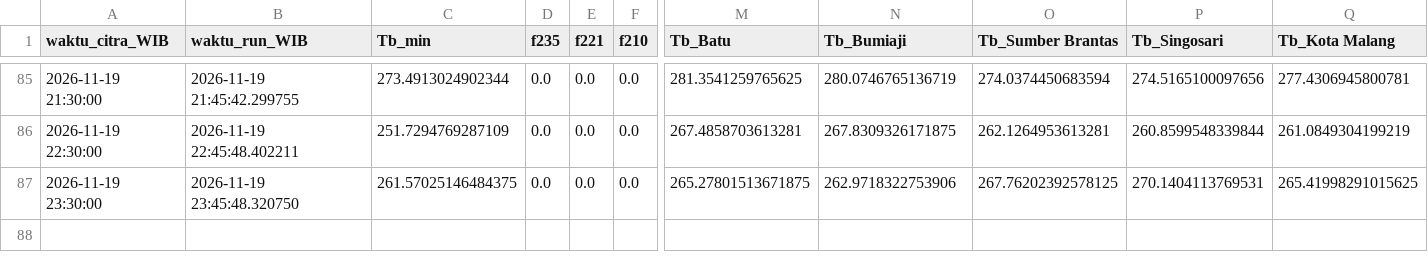
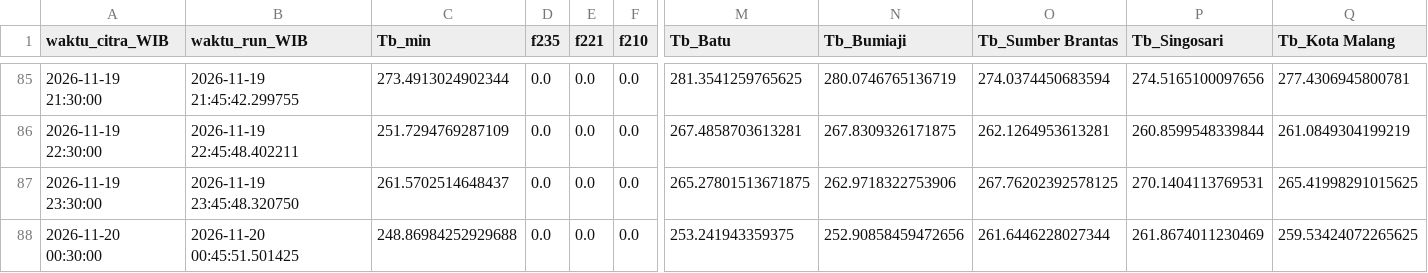
Before and after one commit to bagus2018/pantau-awan-batu, a CSV file: output/log_cek_himawari_batu.csv, drawn as a sheet; only a part is shown, gaps mark what is left out; rows hold the shown columns only; the diff names each change by its address in the sheet, - before the commit and + after, or states it on an @@ line.

```diff
--- a/output/log_cek_himawari_batu.csv
+++ b/output/log_cek_himawari_batu.csv
-C87 (Tb_min): 261.57025146484375
+C87 (Tb_min): 261.5702514648437
+row 88: 2026-11-20 00:30:00 | 2026-11-20 00:45:51.501425 | 248.86984252929688 | 0.0 | 0.0 | 0.0 | 253.241943359375 | 252.90858459472656 | 261.6446228027344 | 261.8674011230469 | 259.53424072265625
```
Also changed, not shown: output/LATEST_banding_historis.csv, output/LATEST_deret_awan.csv, 4 other files.
